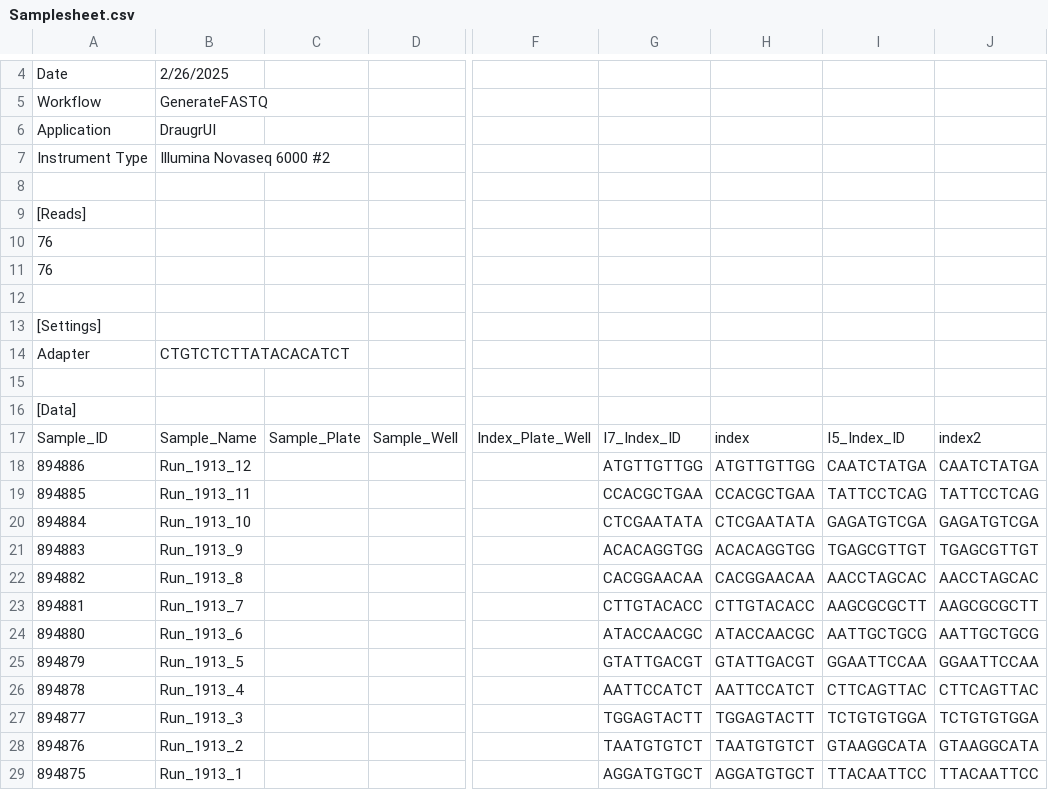
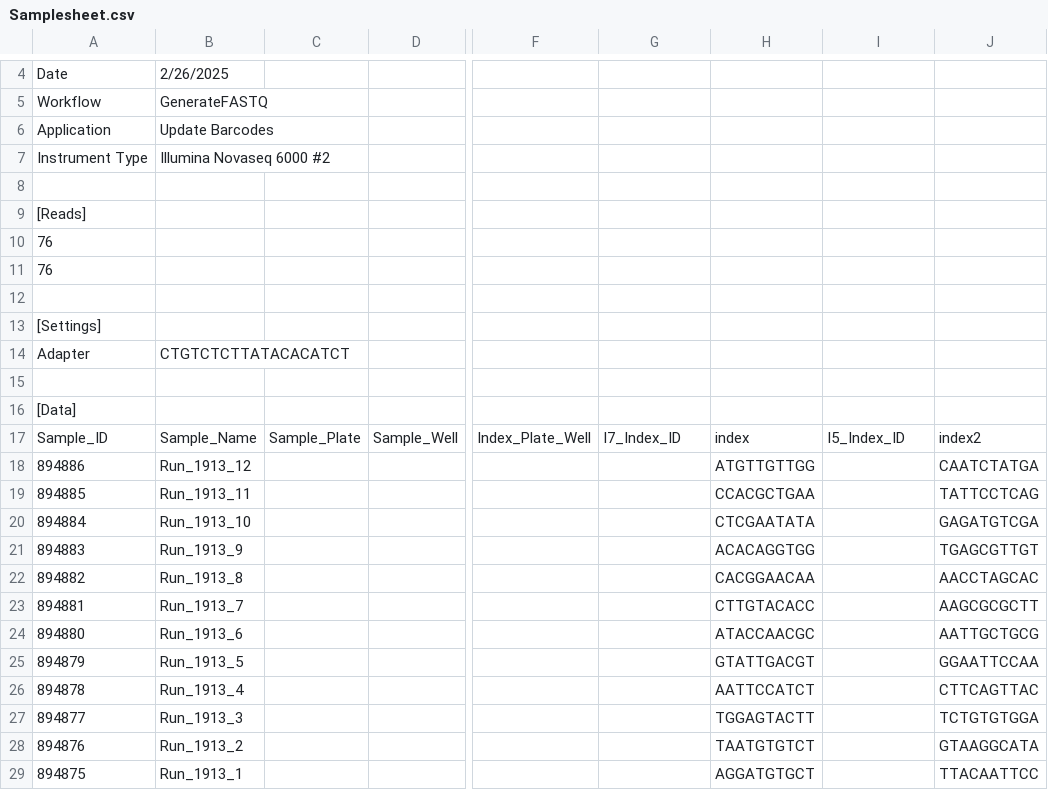
Before and after one commit to GWCustom/bfabric_app_demultiplex, a CSV file: Samplesheet.csv, drawn as a sheet; only a part is shown, gaps mark what is left out; the diff names each change by its address in the sheet, - before the commit and + after, or states it on an @@ line.

```diff
--- a/Samplesheet.csv
+++ b/Samplesheet.csv
-B6: DraugrUI
+B6: Update Barcodes
-G18: ATGTTGTTGG
+G18: (empty)
-I18: CAATCTATGA
+I18: (empty)
-G19: CCACGCTGAA
+G19: (empty)
-I19: TATTCCTCAG
+I19: (empty)
-G20: CTCGAATATA
+G20: (empty)
-I20: GAGATGTCGA
+I20: (empty)
-G21: ACACAGGTGG
+G21: (empty)
-I21: TGAGCGTTGT
+I21: (empty)
-G22: CACGGAACAA
+G22: (empty)
-I22: AACCTAGCAC
+I22: (empty)
-G23: CTTGTACACC
+G23: (empty)
-I23: AAGCGCGCTT
+I23: (empty)
-G24: ATACCAACGC
+G24: (empty)
-I24: AATTGCTGCG
+I24: (empty)
-G25: GTATTGACGT
+G25: (empty)
-I25: GGAATTCCAA
+I25: (empty)
-G26: AATTCCATCT
+G26: (empty)
-I26: CTTCAGTTAC
+I26: (empty)
-G27: TGGAGTACTT
+G27: (empty)
-I27: TCTGTGTGGA
+I27: (empty)
-G28: TAATGTGTCT
+G28: (empty)
-I28: GTAAGGCATA
+I28: (empty)
-G29: AGGATGTGCT
+G29: (empty)
-I29: TTACAATTCC
+I29: (empty)
```
Also changed, not shown: 1 other file.
